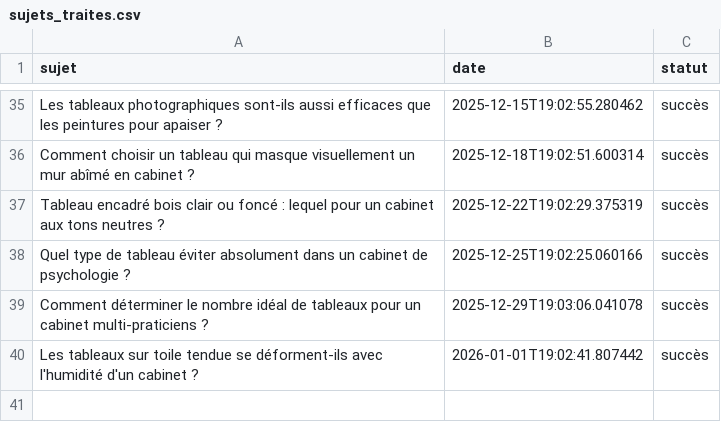
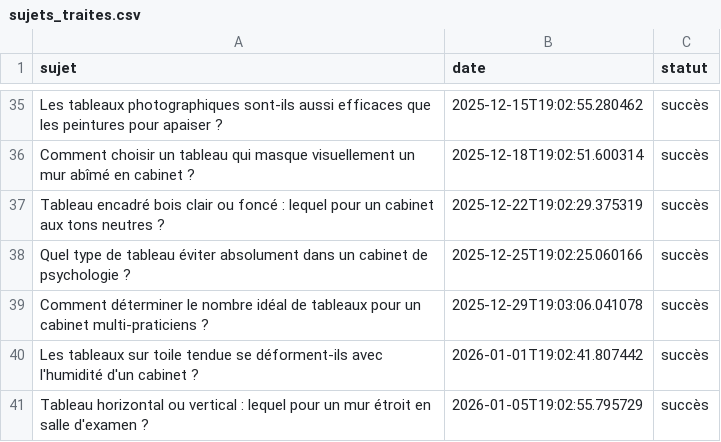
Before and after one commit to Metalosmose21/Cabinet-m-dical-3, a CSV file: sujets_traites.csv, drawn as a sheet; only a part is shown, gaps mark what is left out.

```diff
--- a/sujets_traites.csv
+++ b/sujets_traites.csv
@@ -40 +40,2 @@ Comment déterminer le nombre idéal de tableaux pour un cabinet multi-praticien
 Les tableaux sur toile tendue se déforment-ils avec l'humidité d'un cabinet ?,2026-01-01T19:02:41.807442,succès
+Tableau horizontal ou vertical : lequel pour un mur étroit en salle d'examen ?,2026-01-05T19:02:55.795729,succès
```
Also changed, not shown: sujets.csv.
